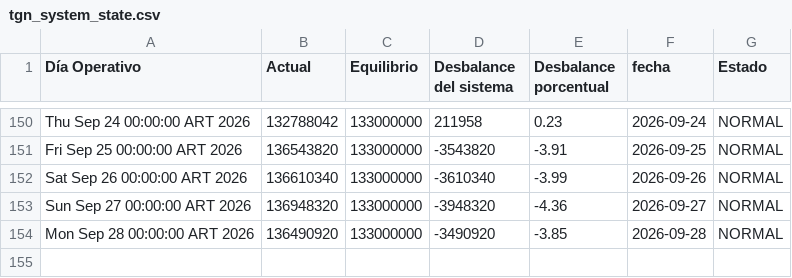
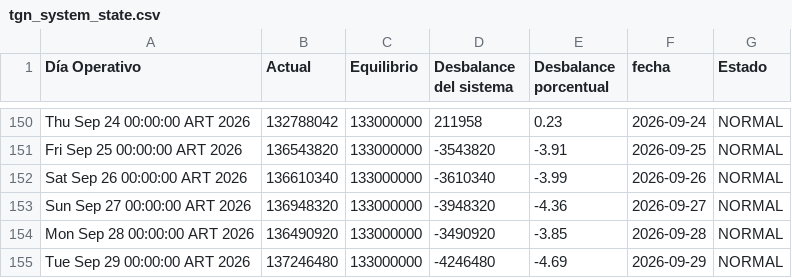
Before and after one commit to RodrigoManassero/estado-sistema-gas-rodrigo, a CSV file: data/tgn_system_state.csv, drawn as a sheet; only a part is shown, gaps mark what is left out; the diff names each change by its address in the sheet, - before the commit and + after, or states it on an @@ line.

```diff
--- a/data/tgn_system_state.csv
+++ b/data/tgn_system_state.csv
+row 155: Tue Sep 29 00:00:00 ART 2026 | 137246480 | 133000000 | -4246480 | -4.69 | 2026-09-29 | NORMAL
```
Also changed, not shown: data/daily.csv, 3 other files.
